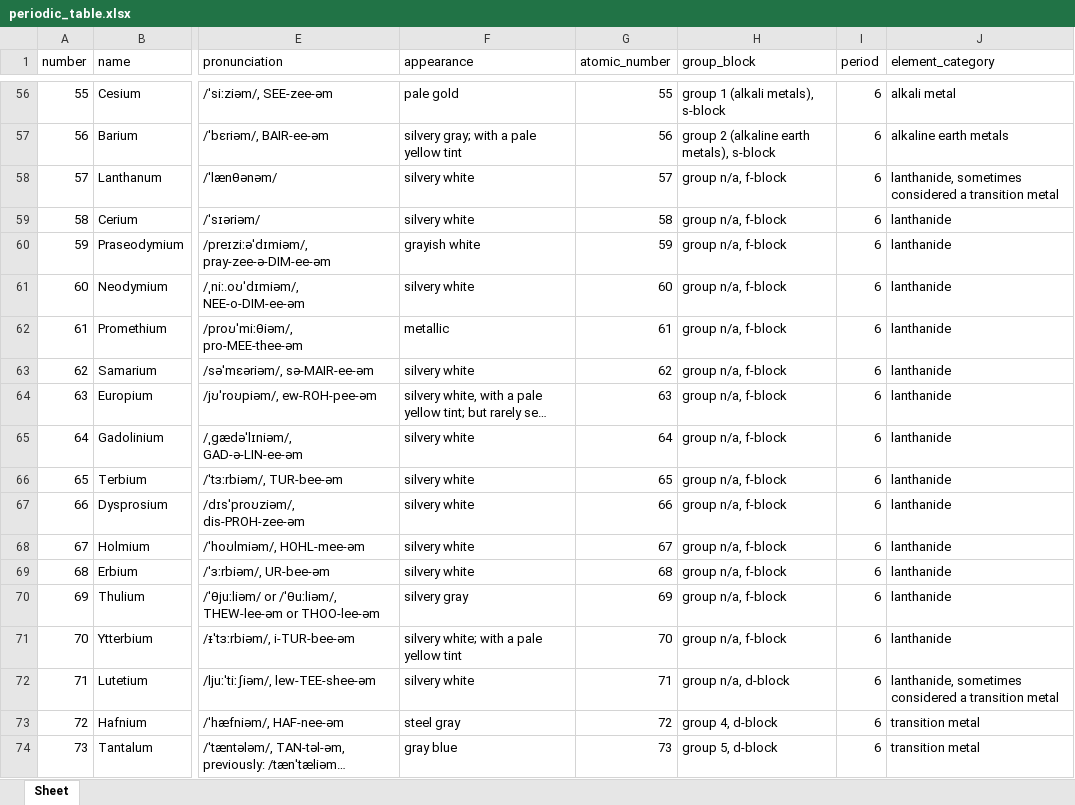
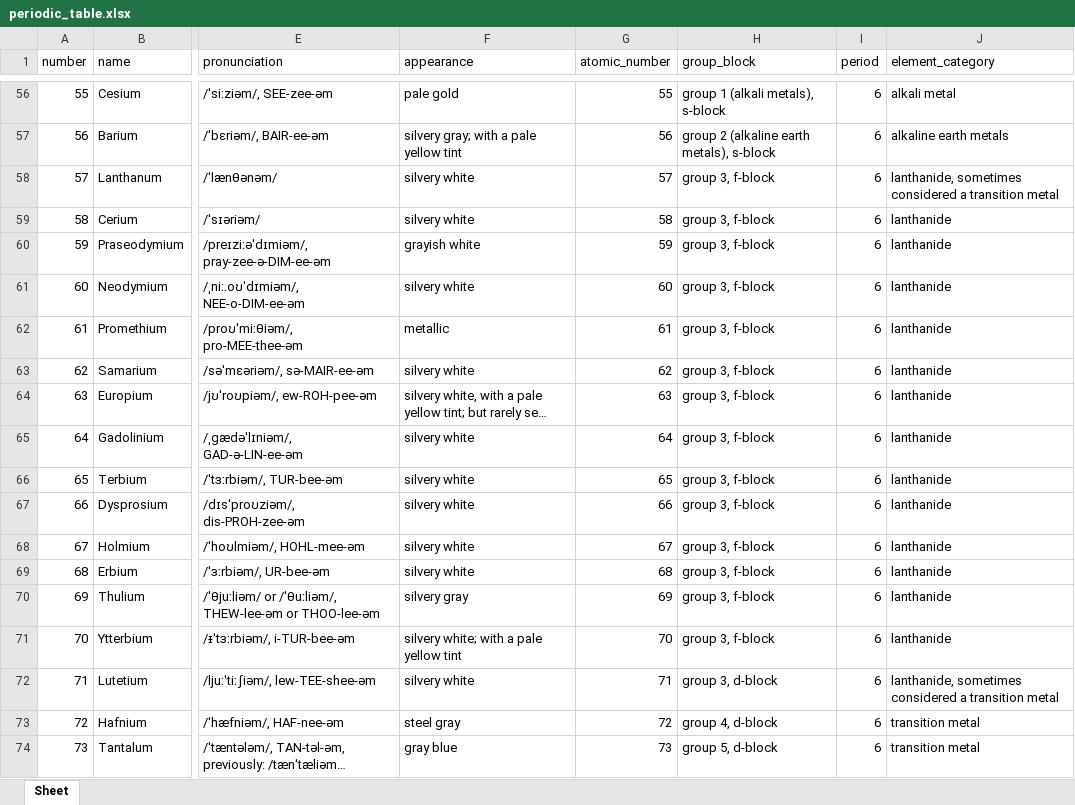
Before and after one commit to rich970/ML-alloy-design, an Excel workbook: data/Periodic-table/periodic_table.xlsx, sheet Sheet, drawn as a sheet; only a part is shown, gaps mark what is left out; long unchanged cells end in …; values as stored, in another font and other column widths than the file's, no borders; the diff names each change by its address in the sheet, - before the commit and + after, or states it on an @@ line.

```diff
--- a/data/Periodic-table/periodic_table.xlsx (sheet Sheet)
+++ b/data/Periodic-table/periodic_table.xlsx (sheet Sheet)
-H58:H71 (group_block): group n/a, f-block
+H58:H71 (group_block): group 3, f-block
-H72 (group_block): group n/a, d-block
+H72 (group_block): group 3, d-block
```
Also changed, not shown: data/Miedema-model/Miedema-model-reduced.xlsx, 3 other files.
